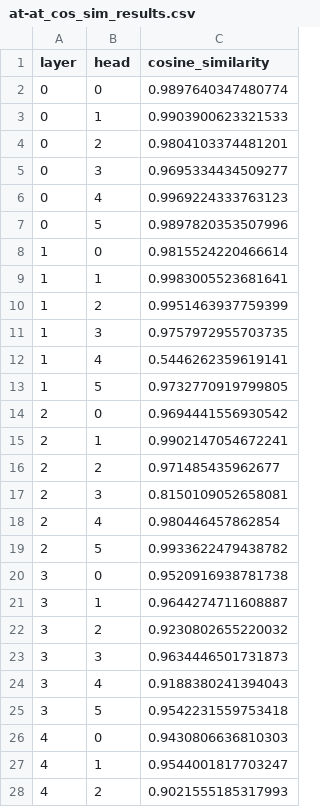
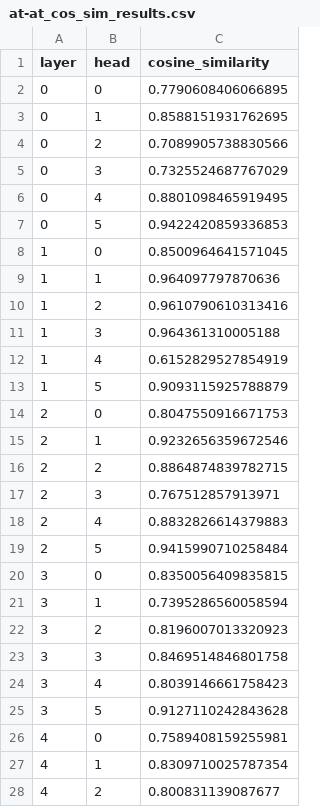
Before and after one commit to sugarl-sudo/When-Adversarial-Training-Meets-Vision-Transformers, a CSV file: atten_vis/at-at_cos_sim_results.csv, drawn as a sheet; only a part is shown; the diff covers the shown part only.

```diff
--- a/atten_vis/at-at_cos_sim_results.csv
+++ b/atten_vis/at-at_cos_sim_results.csv
@@ -1,28 +1,28 @@
 layer,head,cosine_similarity
-0,0,0.9897640347480774
-0,1,0.9903900623321533
-0,2,0.9804103374481201
-0,3,0.9695334434509277
-0,4,0.9969224333763123
-0,5,0.9897820353507996
-1,0,0.9815524220466614
-1,1,0.9983005523681641
-1,2,0.9951463937759399
-1,3,0.9757972955703735
-1,4,0.5446262359619141
-1,5,0.9732770919799805
-2,0,0.9694441556930542
-2,1,0.9902147054672241
-2,2,0.971485435962677
-2,3,0.8150109052658081
-2,4,0.980446457862854
-2,5,0.9933622479438782
-3,0,0.9520916938781738
-3,1,0.9644274711608887
-3,2,0.9230802655220032
-3,3,0.9634446501731873
-3,4,0.9188380241394043
-3,5,0.9542231559753418
-4,0,0.9430806636810303
-4,1,0.9544001817703247
-4,2,0.9021555185317993
+0,0,0.7790608406066895
+0,1,0.8588151931762695
+0,2,0.7089905738830566
+0,3,0.7325524687767029
+0,4,0.8801098465919495
+0,5,0.9422420859336853
+1,0,0.8500964641571045
+1,1,0.964097797870636
+1,2,0.9610790610313416
+1,3,0.964361310005188
+1,4,0.6152829527854919
+1,5,0.9093115925788879
+2,0,0.8047550916671753
+2,1,0.9232656359672546
+2,2,0.8864874839782715
+2,3,0.767512857913971
+2,4,0.8832826614379883
+2,5,0.9415990710258484
+3,0,0.8350056409835815
+3,1,0.7395286560058594
+3,2,0.8196007013320923
+3,3,0.8469514846801758
+3,4,0.8039146661758423
+3,5,0.9127110242843628
+4,0,0.7589408159255981
+4,1,0.8309710025787354
+4,2,0.800831139087677
```
Also changed, not shown: 46 edited cells elsewhere in this file, 4 other files.
